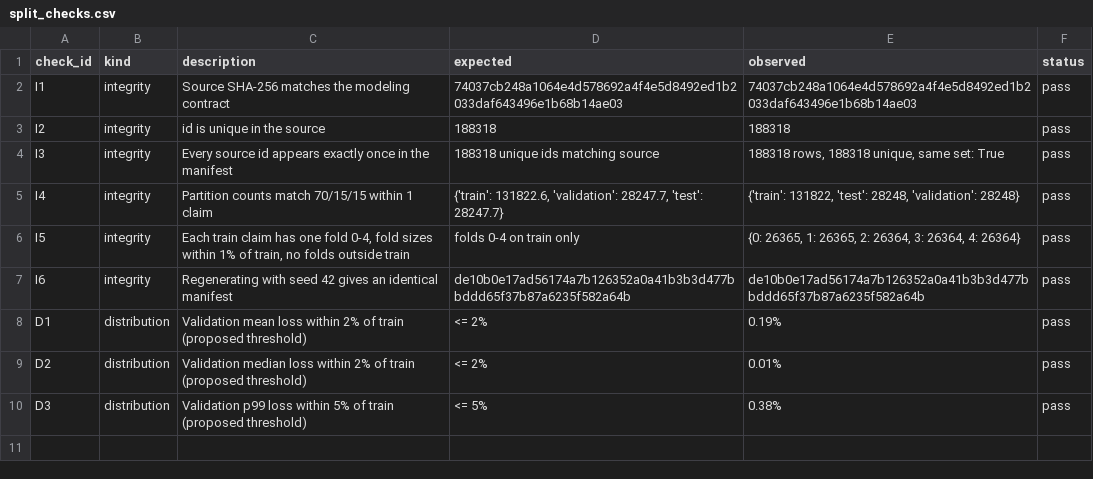
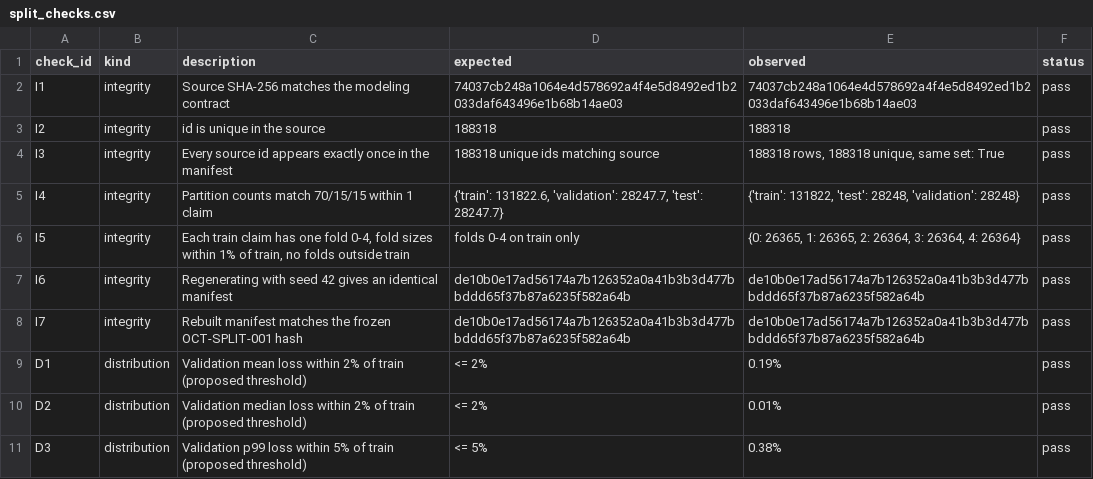
Before and after one commit to Break-Through-Tech/Allstate-1A-predicting-auto-claims-severity, a CSV file: notebooks/final-deliverables/October/Gate 1/split_checks.csv, drawn as a sheet.

Commit message:
notebooks: guard frozen split against silent re-freeze; record change from 80/20 proposal

```diff
--- a/notebooks/final-deliverables/October/Gate 1/split_checks.csv
+++ b/notebooks/final-deliverables/October/Gate 1/split_checks.csv
@@ -7,2 +7,3 @@ I5,integrity,"Each train claim has one fold 0-4, fold sizes within 1% of train,
 I6,integrity,Regenerating with seed 42 gives an identical manifest,de10b0e17ad56174a7b126352a0a41b3b3d477bbddd65f37b87a6235f582a64b,de10b0e17ad56174a7b126352a0a41b3b3d477bbddd65f37b87a6235f582a64b,pass
+I7,integrity,Rebuilt manifest matches the frozen OCT-SPLIT-001 hash,de10b0e17ad56174a7b126352a0a41b3b3d477bbddd65f37b87a6235f582a64b,de10b0e17ad56174a7b126352a0a41b3b3d477bbddd65f37b87a6235f582a64b,pass
 D1,distribution,Validation mean loss within 2% of train (proposed threshold),<= 2%,0.19%,pass
```
Also changed, not shown: 6 other files.
